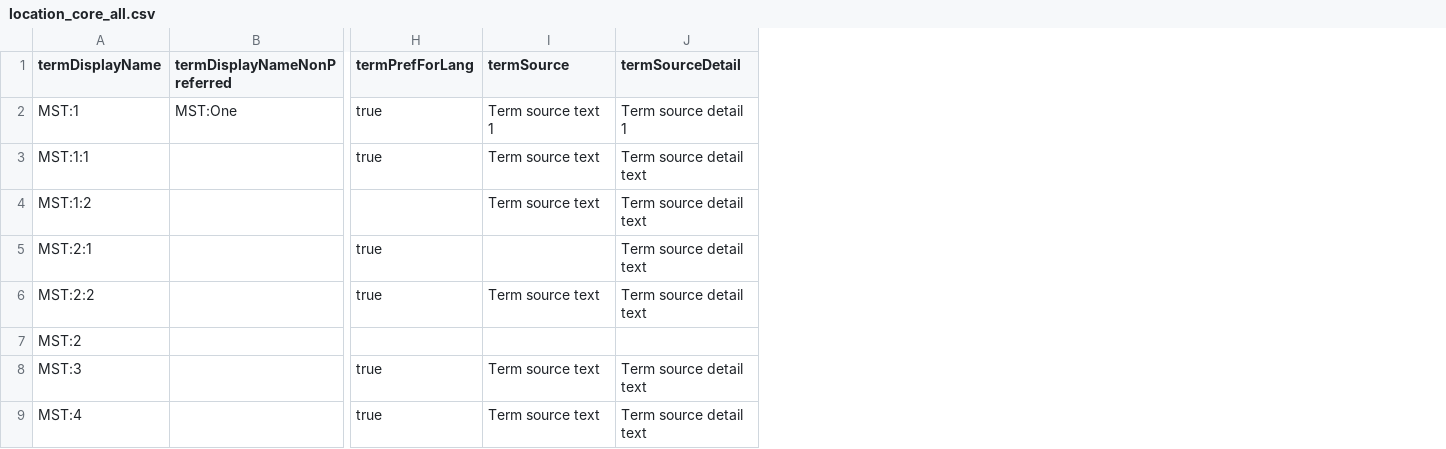
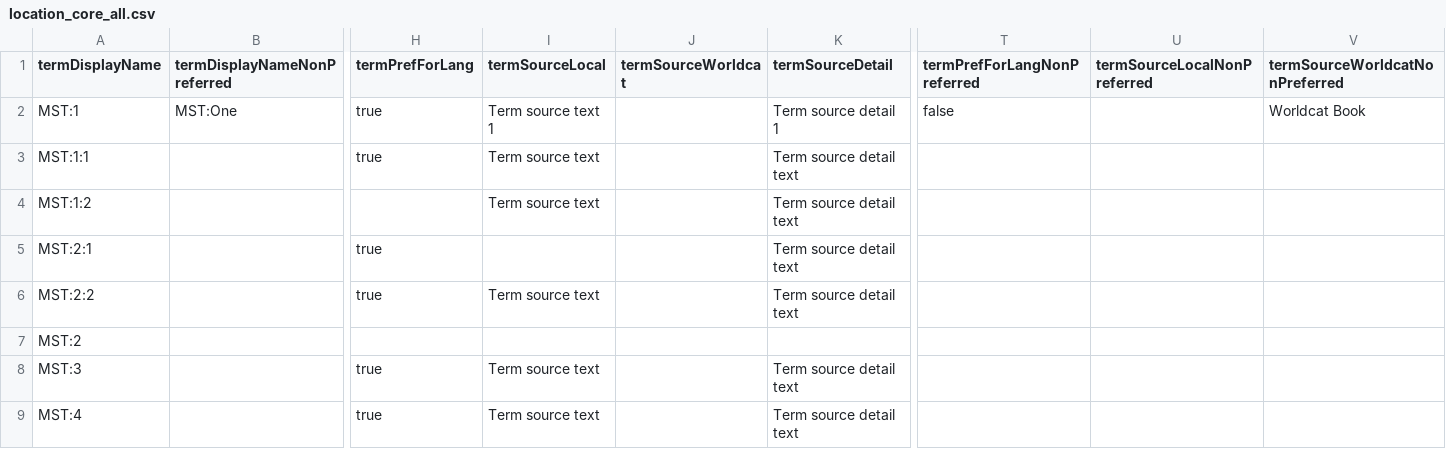
Before and after one commit to lyrasis/cspace-converter, a CSV file: data/core/location_core_all.csv, drawn as a sheet; only a part is shown, gaps mark what is left out; the diff names each change by its address in the sheet, - before the commit and + after, or states it on an @@ line.

Commit message:
location authority handles non-preferred terms correctly

```diff
--- a/data/core/location_core_all.csv
+++ b/data/core/location_core_all.csv
+column J (termSourceWorldcat), empty
+column T (termPrefForLangNonPreferred), row 2: false
+column U (termSourceLocalNonPreferred), empty
+column V (termSourceWorldcatNonPreferred), row 2: Worldcat Book
-I1: termSource
+I1: termSourceLocal
```
Also changed, not shown: 3 other files.
